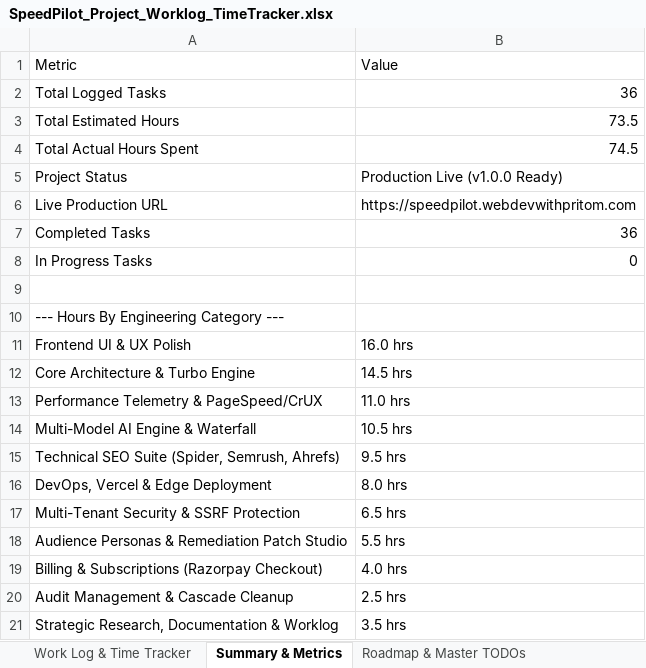
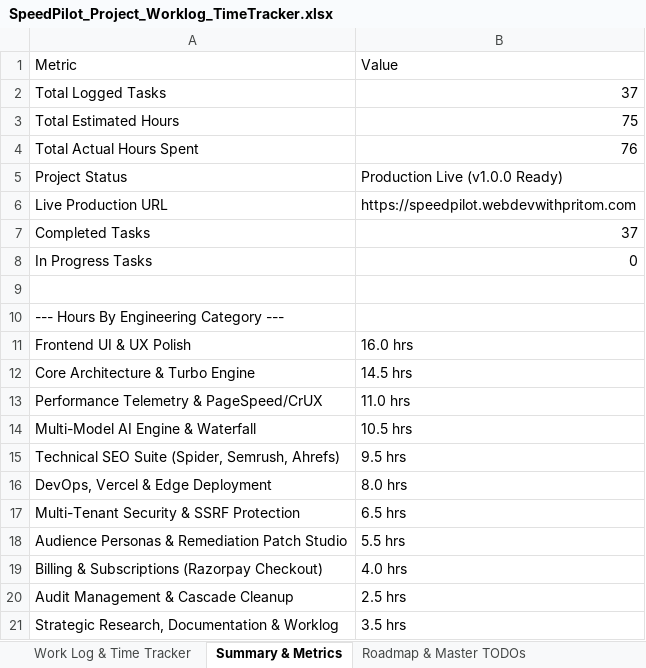
Before and after one commit to WebDevWithPritom/speedpilot, an Excel workbook: SpeedPilot_Project_Worklog_TimeTracker.xlsx, sheet Summary & Metrics, drawn as a sheet; values as stored, in another font and other column widths than the file's, no borders; the diff names each change by its address in the sheet, - before the commit and + after, or states it on an @@ line.

```diff
--- a/SpeedPilot_Project_Worklog_TimeTracker.xlsx (sheet Summary & Metrics)
+++ b/SpeedPilot_Project_Worklog_TimeTracker.xlsx (sheet Summary & Metrics)
-B2: 36
+B2: 37
-B3: 73.5
+B3: 75
-B4: 74.5
+B4: 76
-B7: 36
+B7: 37
```
Also changed, not shown: sheet Work Log & Time Tracker, 5 other files.
